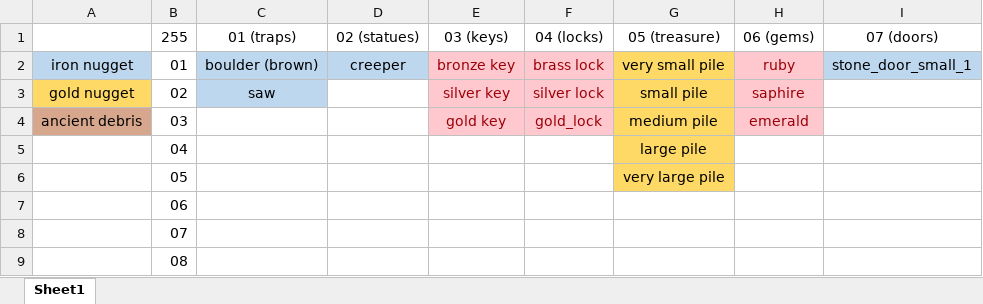
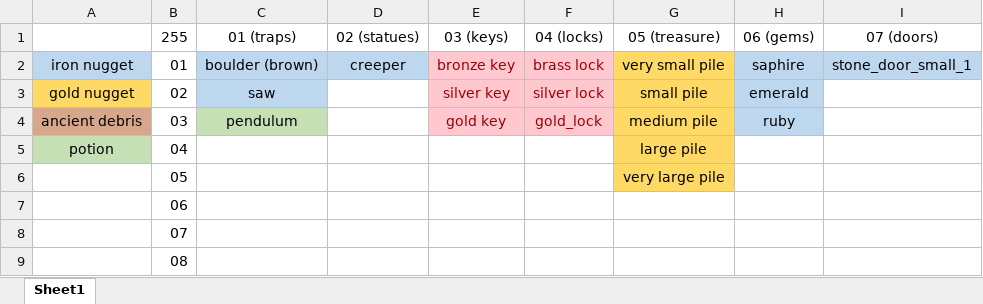
Before and after one commit to sifitis/Delve-Resources, an Excel workbook: assets/minecraft/models/item/log.xlsx, sheet Sheet1, drawn as a sheet; only a part is shown; values as stored, in another font and other column widths than the file's, no borders; the diff names each change by its address in the sheet, - before the commit and + after, or states it on an @@ line.

```diff
--- a/assets/minecraft/models/item/log.xlsx (sheet Sheet1)
+++ b/assets/minecraft/models/item/log.xlsx (sheet Sheet1)
-H2: ruby
+H2: saphire
@@ H2:H4 fill: #FFC7CE → #BDD7EE, text colour: #9C0006 → black @@
-H3: saphire
+H3: emerald
-C4: (empty)
+C4: pendulum
-C4 fill: none
+C4 fill: #C5E0B4
-H4: emerald
+H4: ruby
-A5: (empty)
+A5: potion
-A5 fill: none
+A5 fill: #C5E0B4
```
Also changed, not shown: 34 other files.
